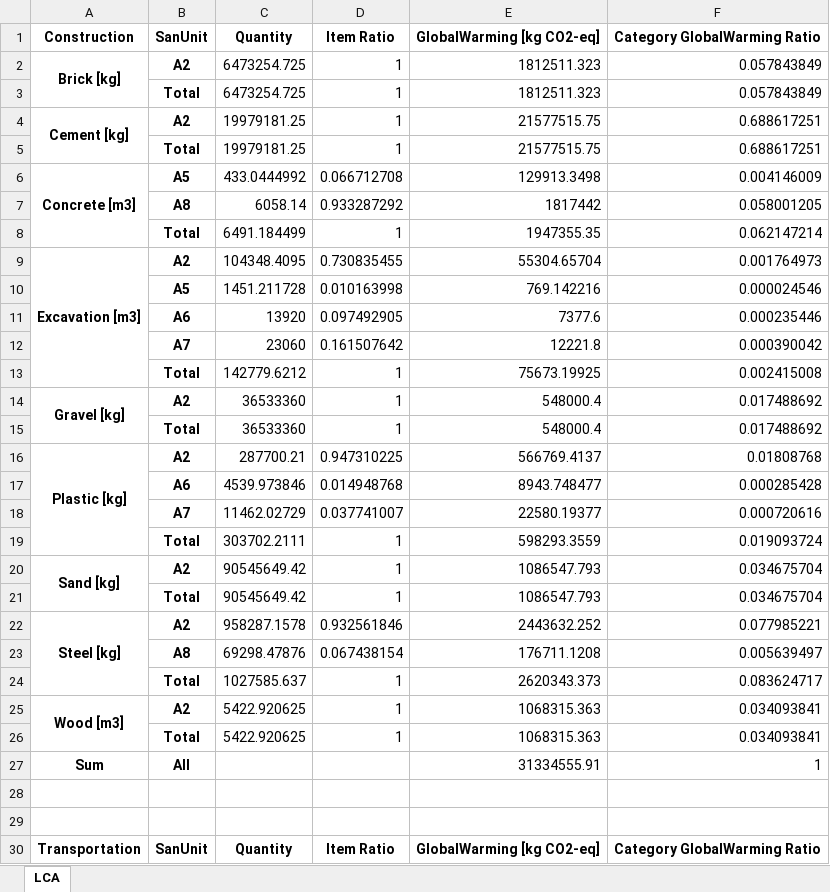
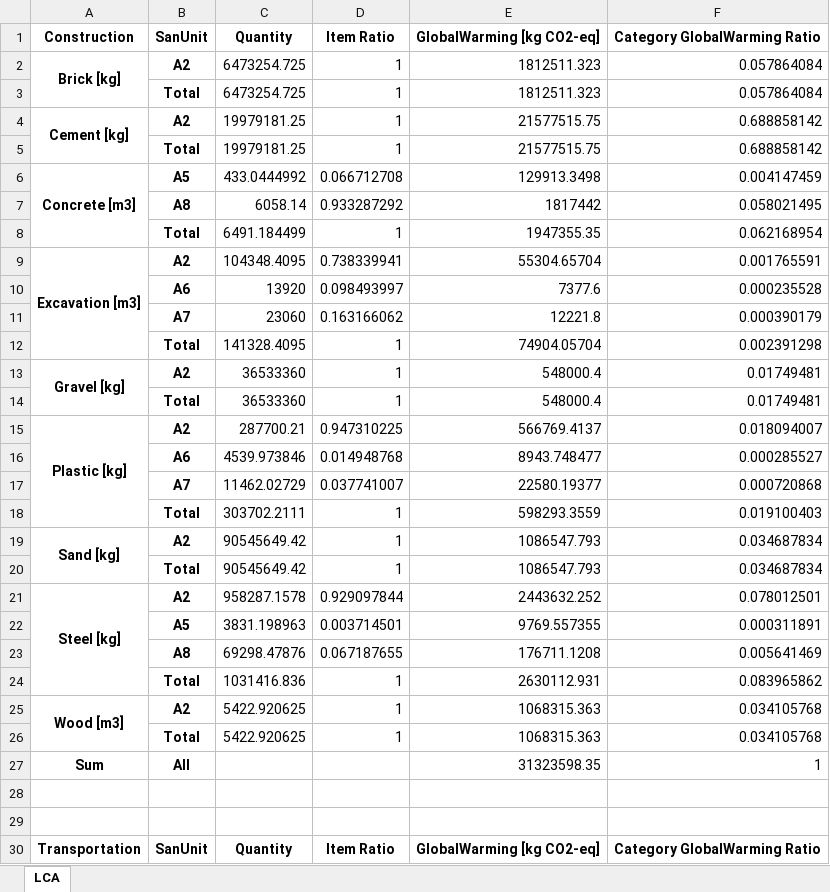
Before and after one commit to QSD-Group/EXPOsan, an Excel workbook: exposan/bwaise/results/sysA_lca.xlsx, sheet LCA, drawn as a sheet; only a part is shown; values as stored, in another font and other column widths than the file's, no borders; removed rows and columns are numbered as before the commit, all else as after; the diff covers the shown part only; the diff names each change by its address in the sheet, - before the commit and + after, or states it on an @@ line.

Commit message:
add bwaise benchmark and comparison

```diff
--- a/exposan/bwaise/results/sysA_lca.xlsx (sheet LCA)
+++ b/exposan/bwaise/results/sysA_lca.xlsx (sheet LCA)
-F2:F3 (Category GlobalWarming Ratio): 0.057843849
+F2:F3 (Category GlobalWarming Ratio): 0.057864084
-F4:F5 (Category GlobalWarming Ratio): 0.688617251
+F4:F5 (Category GlobalWarming Ratio): 0.688858142
-F6 (Category GlobalWarming Ratio): 0.004146009
+F6 (Category GlobalWarming Ratio): 0.004147459
-F7 (Category GlobalWarming Ratio): 0.058001205
+F7 (Category GlobalWarming Ratio): 0.058021495
-F8 (Category GlobalWarming Ratio): 0.062147214
+F8 (Category GlobalWarming Ratio): 0.062168954
-D9 (Item Ratio): 0.730835455
+D9 (Item Ratio): 0.738339941
-F9 (Category GlobalWarming Ratio): 0.001764973
+F9 (Category GlobalWarming Ratio): 0.001765591
-row 10:  | A5 | 1451.211728 | 0.010163998 | 769.142216 | 0.000024546
-D10 (Item Ratio): 0.097492905
+D10 (Item Ratio): 0.098493997
-F10 (Category GlobalWarming Ratio): 0.000235446
+F10 (Category GlobalWarming Ratio): 0.000235528
-D11 (Item Ratio): 0.161507642
+D11 (Item Ratio): 0.163166062
-F11 (Category GlobalWarming Ratio): 0.000390042
+F11 (Category GlobalWarming Ratio): 0.000390179
-row 13:  | Total | 142779.6212 | 1 | 75673.19925 | 0.002415008
+row 12:  | Total | 141328.4095 | 1 | 74904.05704 | 0.002391298
-F13:F14 (Category GlobalWarming Ratio): 0.017488692
+F13:F14 (Category GlobalWarming Ratio): 0.01749481
-F15 (Category GlobalWarming Ratio): 0.01808768
+F15 (Category GlobalWarming Ratio): 0.018094007
-F16 (Category GlobalWarming Ratio): 0.000285428
+F16 (Category GlobalWarming Ratio): 0.000285527
-F17 (Category GlobalWarming Ratio): 0.000720616
+F17 (Category GlobalWarming Ratio): 0.000720868
-F18 (Category GlobalWarming Ratio): 0.019093724
+F18 (Category GlobalWarming Ratio): 0.019100403
-F19:F20 (Category GlobalWarming Ratio): 0.034675704
+F19:F20 (Category GlobalWarming Ratio): 0.034687834
-D21 (Item Ratio): 0.932561846
+D21 (Item Ratio): 0.929097844
-F21 (Category GlobalWarming Ratio): 0.077985221
+F21 (Category GlobalWarming Ratio): 0.078012501
+row 22:  | A5 | 3831.198963 | 0.003714501 | 9769.557355 | 0.000311891
-D23 (Item Ratio): 0.067438154
+D23 (Item Ratio): 0.067187655
-F23 (Category GlobalWarming Ratio): 0.005639497
+F23 (Category GlobalWarming Ratio): 0.005641469
-row 24:  | Total | 1027585.637 | 1 | 2620343.373 | 0.083624717
+row 24:  | Total | 1031416.836 | 1 | 2630112.931 | 0.083965862
-F25:F26 (Category GlobalWarming Ratio): 0.034093841
+F25:F26 (Category GlobalWarming Ratio): 0.034105768
-E27 (GlobalWarming [kg CO2-eq]): 31334555.91
+E27 (GlobalWarming [kg CO2-eq]): 31323598.35
```
Also changed, not shown: 4 added rows, 4 removed rows and 8 edited cells elsewhere in this sheet, exposan/bwaise/results/sysA_report.xlsx, exposan/bwaise/results/sysB_lca.xlsx, 37 other files.
